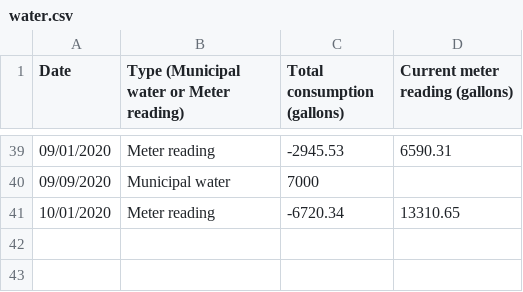
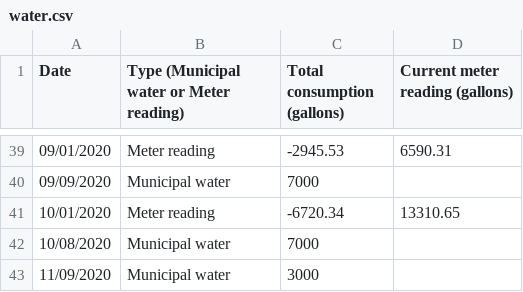
Before and after one commit to markoleszczak/markoleszczak.com, a CSV file: data/water.csv, drawn as a sheet; only a part is shown, gaps mark what is left out.

Commit message:
Update water.csv

```diff
--- a/data/water.csv
+++ b/data/water.csv
@@ -41 +41,3 @@ Date,Type (Municipal water or Meter reading),Total consumption (gallons),Current
 10/01/2020,Meter reading,-6720.34,13310.65
+10/08/2020,Municipal water,7000,
+11/09/2020,Municipal water,3000,
```
